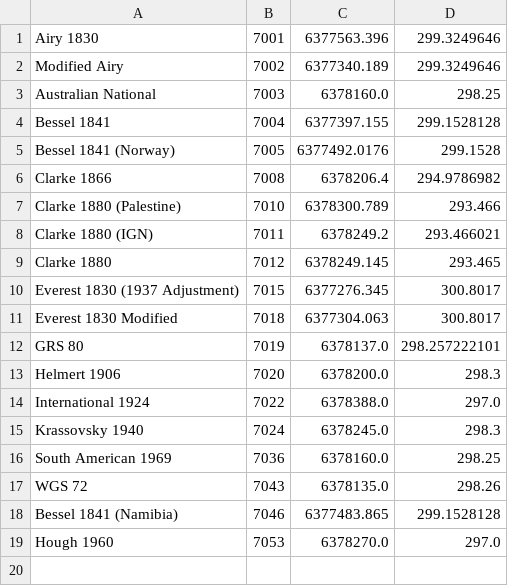
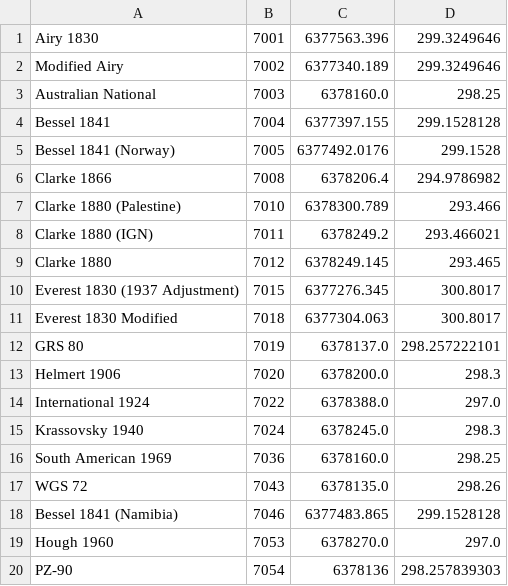
Before and after one commit to tumic0/GPXSee, a CSV file: pkg/csv/ellipsoids.csv, drawn as a sheet.

```diff
--- a/pkg/csv/ellipsoids.csv
+++ b/pkg/csv/ellipsoids.csv
@@ -19 +19,2 @@ Bessel 1841 (Namibia),7046,6377483.865,299.1528128
 Hough 1960,7053,6378270.0,297.0
+PZ-90,7054,6378136,298.257839303
```
Also changed, not shown: pkg/csv/gcs.csv, 1 other file.
